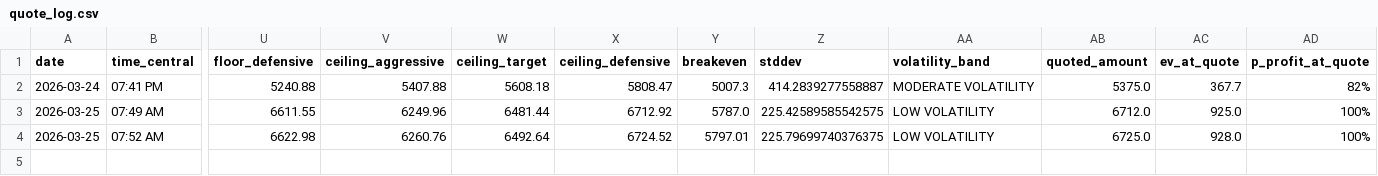
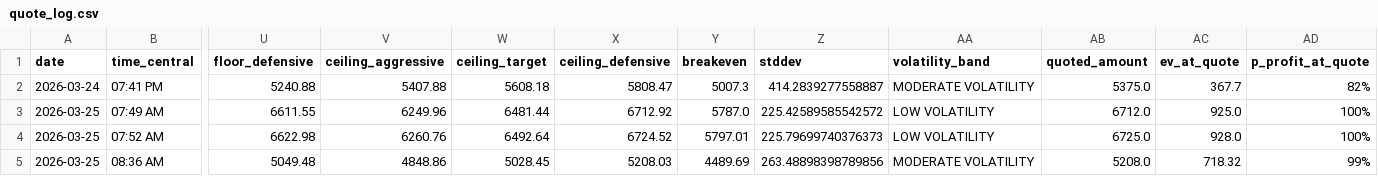
Before and after one commit to barksdalejohn-del/Flatbed-RFQ-Pricing-Engine, a CSV file: data/quote_log.csv, drawn as a sheet; only a part is shown, gaps mark what is left out; rows hold the shown columns only; the diff names each change by its address in the sheet, - before the commit and + after, or states it on an @@ line.

Commit message:
Log quote: NEWARK, NJ → WICHITA, KS

```diff
--- a/data/quote_log.csv
+++ b/data/quote_log.csv
-Z3 (stddev): 225.42589585542575
+Z3 (stddev): 225.42589585542572
-Z4 (stddev): 225.79699740376375
+Z4 (stddev): 225.79699740376373
+row 5: 2026-03-25 | 08:36 AM | 5049.48 | 4848.86 | 5028.45 | 5208.03 | 4489.69 | 263.48898398789856 | MODERATE VOLATILITY | 5208.0 | 718.32 | 99%
```
